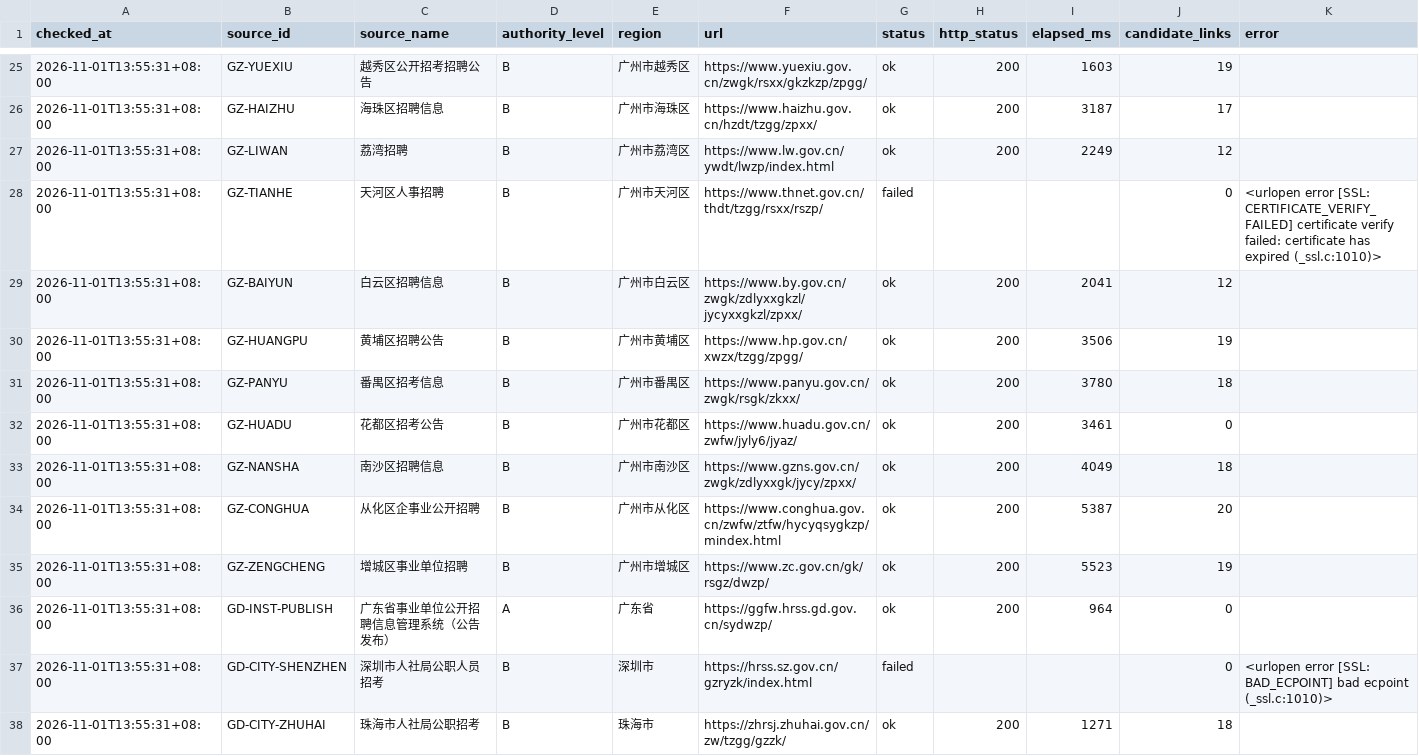
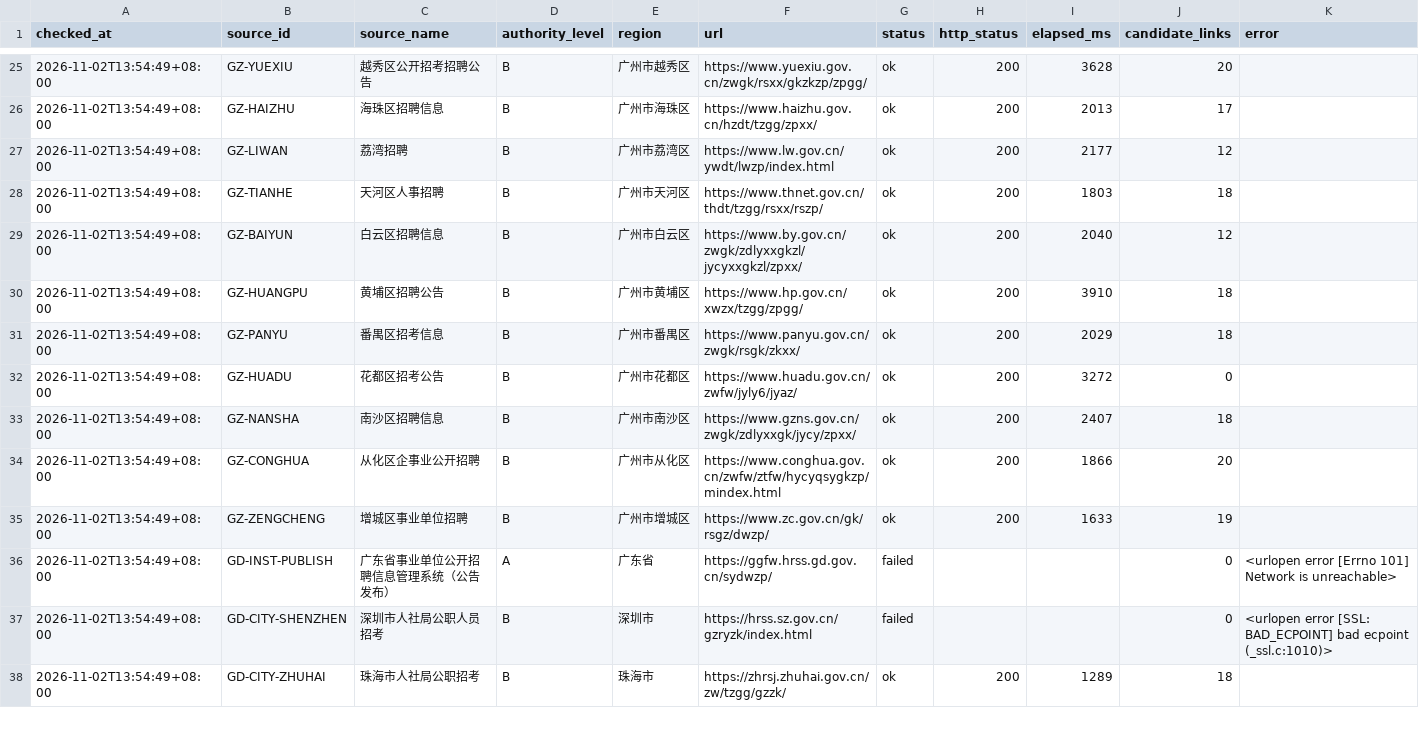
Before and after one commit to hrj-11055/guangdong-public-jobs-monitor, a CSV file: data/source_health.csv, drawn as a sheet; only a part is shown, gaps mark what is left out; the diff covers the shown part only.

```diff
--- a/data/source_health.csv
+++ b/data/source_health.csv
@@ -25,14 +25,14 @@
-2026-11-01T13:55:31+08:00,GZ-YUEXIU,越秀区公开招考招聘公告,B,广州市越秀区,https://www.yuexiu.gov.cn/zwgk/rsxx/gkzkzp/zpgg/,ok,200,1603,19,
-2026-11-01T13:55:31+08:00,GZ-HAIZHU,海珠区招聘信息,B,广州市海珠区,https://www.haizhu.gov.cn/hzdt/tzgg/zpxx/,ok,200,3187,17,
-2026-11-01T13:55:31+08:00,GZ-LIWAN,荔湾招聘,B,广州市荔湾区,https://www.lw.gov.cn/ywdt/lwzp/index.html,ok,200,2249,12,
-2026-11-01T13:55:31+08:00,GZ-TIANHE,天河区人事招聘,B,广州市天河区,https://www.thnet.gov.cn/thdt/tzgg/rsxx/rszp/,failed,,,0,<urlopen error [SSL: CERTIFICATE_VERIFY_FAILED] certificate verify failed: certificate has expired (_ssl.c:1010)>
-2026-11-01T13:55:31+08:00,GZ-BAIYUN,白云区招聘信息,B,广州市白云区,https://www.by.gov.cn/zwgk/zdlyxxgkzl/jycyxxgkzl/zpxx/,ok,200,2041,12,
-2026-11-01T13:55:31+08:00,GZ-HUANGPU,黄埔区招聘公告,B,广州市黄埔区,https://www.hp.gov.cn/xwzx/tzgg/zpgg/,ok,200,3506,19,
-2026-11-01T13:55:31+08:00,GZ-PANYU,番禺区招考信息,B,广州市番禺区,https://www.panyu.gov.cn/zwgk/rsgk/zkxx/,ok,200,3780,18,
-2026-11-01T13:55:31+08:00,GZ-HUADU,花都区招考公告,B,广州市花都区,https://www.huadu.gov.cn/zwfw/jyly6/jyaz/,ok,200,3461,0,
-2026-11-01T13:55:31+08:00,GZ-NANSHA,南沙区招聘信息,B,广州市南沙区,https://www.gzns.gov.cn/zwgk/zdlyxxgk/jycy/zpxx/,ok,200,4049,18,
-2026-11-01T13:55:31+08:00,GZ-CONGHUA,从化区企事业公开招聘,B,广州市从化区,https://www.conghua.gov.cn/zwfw/ztfw/hycyqsygkzp/mindex.html,ok,200,5387,20,
-2026-11-01T13:55:31+08:00,GZ-ZENGCHENG,增城区事业单位招聘,B,广州市增城区,https://www.zc.gov.cn/gk/rsgz/dwzp/,ok,200,5523,19,
-2026-11-01T13:55:31+08:00,GD-INST-PUBLISH,广东省事业单位公开招聘信息管理系统（公告发布）,A,广东省,https://ggfw.hrss.gd.gov.cn/sydwzp/,ok,200,964,0,
-2026-11-01T13:55:31+08:00,GD-CITY-SHENZHEN,深圳市人社局公职人员招考,B,深圳市,https://hrss.sz.gov.cn/gzryzk/index.html,failed,,,0,<urlopen error [SSL: BAD_ECPOINT] bad ecpoint (_ssl.c:1010)>
-2026-11-01T13:55:31+08:00,GD-CITY-ZHUHAI,珠海市人社局公职招考,B,珠海市,https://zhrsj.zhuhai.gov.cn/zw/tzgg/gzzk/,ok,200,1271,18,
+2026-11-02T13:54:49+08:00,GZ-YUEXIU,越秀区公开招考招聘公告,B,广州市越秀区,https://www.yuexiu.gov.cn/zwgk/rsxx/gkzkzp/zpgg/,ok,200,3628,20,
+2026-11-02T13:54:49+08:00,GZ-HAIZHU,海珠区招聘信息,B,广州市海珠区,https://www.haizhu.gov.cn/hzdt/tzgg/zpxx/,ok,200,2013,17,
+2026-11-02T13:54:49+08:00,GZ-LIWAN,荔湾招聘,B,广州市荔湾区,https://www.lw.gov.cn/ywdt/lwzp/index.html,ok,200,2177,12,
+2026-11-02T13:54:49+08:00,GZ-TIANHE,天河区人事招聘,B,广州市天河区,https://www.thnet.gov.cn/thdt/tzgg/rsxx/rszp/,ok,200,1803,18,
+2026-11-02T13:54:49+08:00,GZ-BAIYUN,白云区招聘信息,B,广州市白云区,https://www.by.gov.cn/zwgk/zdlyxxgkzl/jycyxxgkzl/zpxx/,ok,200,2040,12,
+2026-11-02T13:54:49+08:00,GZ-HUANGPU,黄埔区招聘公告,B,广州市黄埔区,https://www.hp.gov.cn/xwzx/tzgg/zpgg/,ok,200,3910,18,
+2026-11-02T13:54:49+08:00,GZ-PANYU,番禺区招考信息,B,广州市番禺区,https://www.panyu.gov.cn/zwgk/rsgk/zkxx/,ok,200,2029,18,
+2026-11-02T13:54:49+08:00,GZ-HUADU,花都区招考公告,B,广州市花都区,https://www.huadu.gov.cn/zwfw/jyly6/jyaz/,ok,200,3272,0,
+2026-11-02T13:54:49+08:00,GZ-NANSHA,南沙区招聘信息,B,广州市南沙区,https://www.gzns.gov.cn/zwgk/zdlyxxgk/jycy/zpxx/,ok,200,2407,18,
+2026-11-02T13:54:49+08:00,GZ-CONGHUA,从化区企事业公开招聘,B,广州市从化区,https://www.conghua.gov.cn/zwfw/ztfw/hycyqsygkzp/mindex.html,ok,200,1866,20,
+2026-11-02T13:54:49+08:00,GZ-ZENGCHENG,增城区事业单位招聘,B,广州市增城区,https://www.zc.gov.cn/gk/rsgz/dwzp/,ok,200,1633,19,
+2026-11-02T13:54:49+08:00,GD-INST-PUBLISH,广东省事业单位公开招聘信息管理系统（公告发布）,A,广东省,https://ggfw.hrss.gd.gov.cn/sydwzp/,failed,,,0,<urlopen error [Errno 101] Network is unreachable>
+2026-11-02T13:54:49+08:00,GD-CITY-SHENZHEN,深圳市人社局公职人员招考,B,深圳市,https://hrss.sz.gov.cn/gzryzk/index.html,failed,,,0,<urlopen error [SSL: BAD_ECPOINT] bad ecpoint (_ssl.c:1010)>
+2026-11-02T13:54:49+08:00,GD-CITY-ZHUHAI,珠海市人社局公职招考,B,珠海市,https://zhrsj.zhuhai.gov.cn/zw/tzgg/gzzk/,ok,200,1289,18,
```
Also changed, not shown: 86 edited cells elsewhere in this file, data/notices.csv, 2 other files.
